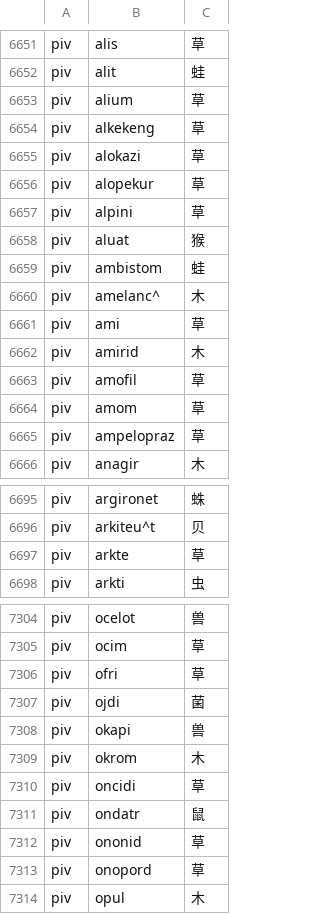
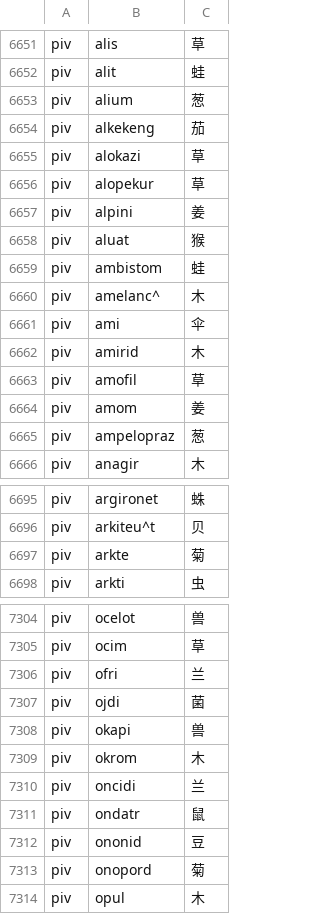
Before and after one commit to Takatakatake/kanji_assign, a TSV file: _kanji_map_master.tsv, drawn as a sheet; only a part is shown, gaps mark what is left out; the diff covers the shown part only.

```diff
--- a/_kanji_map_master.tsv
+++ b/_kanji_map_master.tsv
@@ -6652,7 +6652,7 @@ piv	alis	草
 piv	alit	蛙
-piv	alium	草
-piv	alkekeng	草
+piv	alium	葱
+piv	alkekeng	茄
 piv	alokazi	草
 piv	alopekur	草
-piv	alpini	草
+piv	alpini	姜
 piv	aluat	猴
@@ -6660,7 +6660,7 @@ piv	ambistom	蛙
 piv	amelanc^	木
-piv	ami	草
+piv	ami	伞
 piv	amirid	木
 piv	amofil	草
-piv	amom	草
-piv	ampelopraz	草
+piv	amom	姜
+piv	ampelopraz	葱
 piv	anagir	木
@@ -6696,3 +6696,3 @@ piv	argironet	蛛
 piv	arkiteu^t	贝
-piv	arkte	草
+piv	arkte	菊
 piv	arkti	虫
@@ -7305,3 +7305,3 @@ piv	ocelot	兽
 piv	ocim	草
-piv	ofri	草
+piv	ofri	兰
 piv	ojdi	菌
@@ -7309,6 +7309,6 @@ piv	okapi	兽
 piv	okrom	木
-piv	oncidi	草
+piv	oncidi	兰
 piv	ondatr	鼠
-piv	ononid	草
-piv	onopord	草
+piv	ononid	豆
+piv	onopord	菊
 piv	opul	木
```
Also changed, not shown: 124 edited cells elsewhere in this file, _gas_identifier_out.csv, _identifier_sidecar.tsv, 6 other files.
